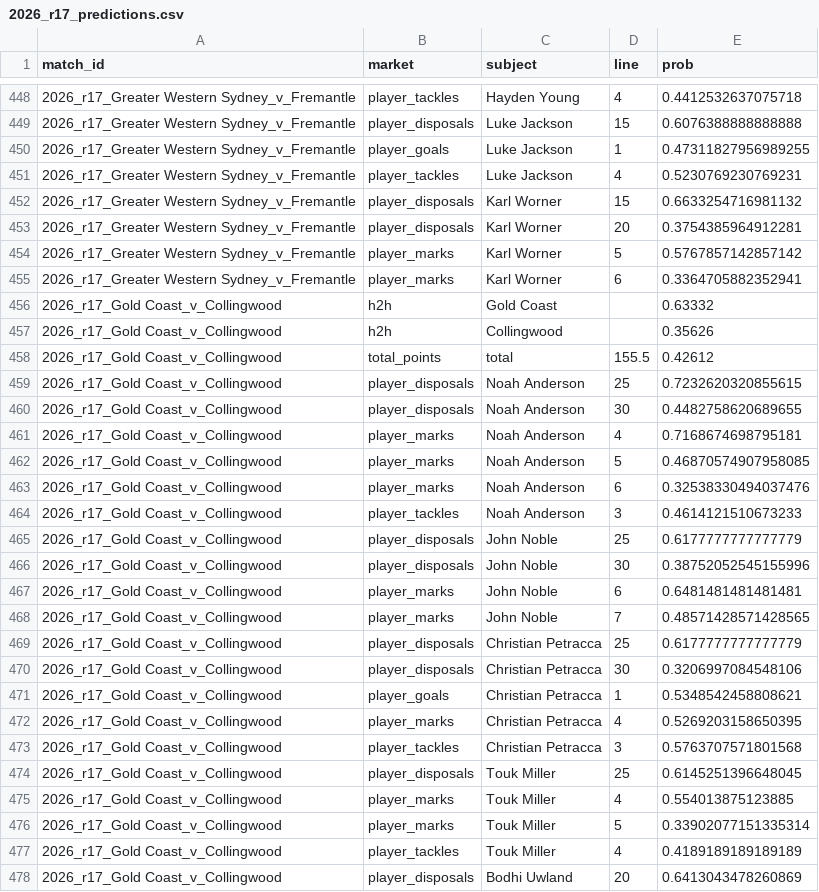
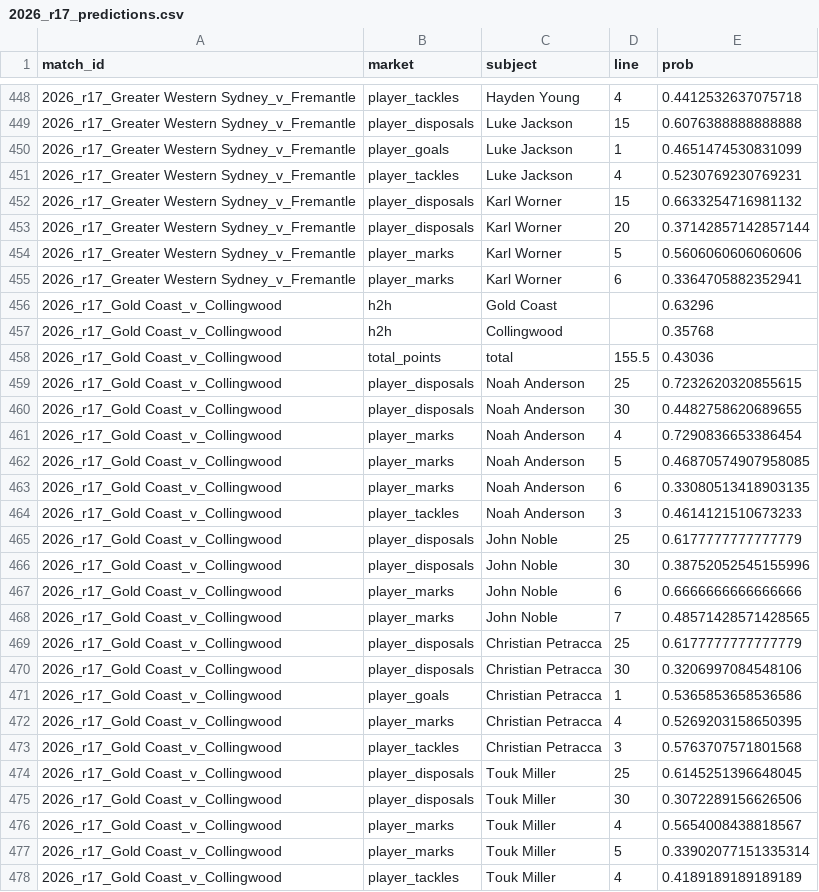
Before and after one commit to beningram308/AFL-claude-code, a CSV file: reports/2026_r17_predictions.csv, drawn as a sheet; only a part is shown, gaps mark what is left out; the shorter side is filled out with more unchanged rows; the diff covers the shown part only.

```diff
--- a/reports/2026_r17_predictions.csv
+++ b/reports/2026_r17_predictions.csv
@@ -449,16 +449,16 @@ match_id,market,subject,line,prob
 2026_r17_Greater Western Sydney_v_Fremantle,player_disposals,Luke Jackson,15,0.6076388888888888
-2026_r17_Greater Western Sydney_v_Fremantle,player_goals,Luke Jackson,1,0.47311827956989255
+2026_r17_Greater Western Sydney_v_Fremantle,player_goals,Luke Jackson,1,0.4651474530831099
 2026_r17_Greater Western Sydney_v_Fremantle,player_tackles,Luke Jackson,4,0.5230769230769231
 2026_r17_Greater Western Sydney_v_Fremantle,player_disposals,Karl Worner,15,0.6633254716981132
-2026_r17_Greater Western Sydney_v_Fremantle,player_disposals,Karl Worner,20,0.3754385964912281
-2026_r17_Greater Western Sydney_v_Fremantle,player_marks,Karl Worner,5,0.5767857142857142
+2026_r17_Greater Western Sydney_v_Fremantle,player_disposals,Karl Worner,20,0.37142857142857144
+2026_r17_Greater Western Sydney_v_Fremantle,player_marks,Karl Worner,5,0.5606060606060606
 2026_r17_Greater Western Sydney_v_Fremantle,player_marks,Karl Worner,6,0.3364705882352941
-2026_r17_Gold Coast_v_Collingwood,h2h,Gold Coast,,0.63332
-2026_r17_Gold Coast_v_Collingwood,h2h,Collingwood,,0.35626
-2026_r17_Gold Coast_v_Collingwood,total_points,total,155.5,0.42612
+2026_r17_Gold Coast_v_Collingwood,h2h,Gold Coast,,0.63296
+2026_r17_Gold Coast_v_Collingwood,h2h,Collingwood,,0.35768
+2026_r17_Gold Coast_v_Collingwood,total_points,total,155.5,0.43036
 2026_r17_Gold Coast_v_Collingwood,player_disposals,Noah Anderson,25,0.7232620320855615
 2026_r17_Gold Coast_v_Collingwood,player_disposals,Noah Anderson,30,0.4482758620689655
-2026_r17_Gold Coast_v_Collingwood,player_marks,Noah Anderson,4,0.7168674698795181
+2026_r17_Gold Coast_v_Collingwood,player_marks,Noah Anderson,4,0.7290836653386454
 2026_r17_Gold Coast_v_Collingwood,player_marks,Noah Anderson,5,0.46870574907958085
-2026_r17_Gold Coast_v_Collingwood,player_marks,Noah Anderson,6,0.32538330494037476
+2026_r17_Gold Coast_v_Collingwood,player_marks,Noah Anderson,6,0.33080513418903135
 2026_r17_Gold Coast_v_Collingwood,player_tackles,Noah Anderson,3,0.4614121510673233
@@ -466,3 +466,3 @@ match_id,market,subject,line,prob
 2026_r17_Gold Coast_v_Collingwood,player_disposals,John Noble,30,0.38752052545155996
-2026_r17_Gold Coast_v_Collingwood,player_marks,John Noble,6,0.6481481481481481
+2026_r17_Gold Coast_v_Collingwood,player_marks,John Noble,6,0.6666666666666666
 2026_r17_Gold Coast_v_Collingwood,player_marks,John Noble,7,0.48571428571428565
@@ -470,3 +470,3 @@ match_id,market,subject,line,prob
 2026_r17_Gold Coast_v_Collingwood,player_disposals,Christian Petracca,30,0.3206997084548106
-2026_r17_Gold Coast_v_Collingwood,player_goals,Christian Petracca,1,0.5348542458808621
+2026_r17_Gold Coast_v_Collingwood,player_goals,Christian Petracca,1,0.5365853658536586
 2026_r17_Gold Coast_v_Collingwood,player_marks,Christian Petracca,4,0.5269203158650395
@@ -474,3 +474,4 @@ match_id,market,subject,line,prob
 2026_r17_Gold Coast_v_Collingwood,player_disposals,Touk Miller,25,0.6145251396648045
-2026_r17_Gold Coast_v_Collingwood,player_marks,Touk Miller,4,0.554013875123885
+2026_r17_Gold Coast_v_Collingwood,player_disposals,Touk Miller,30,0.3072289156626506
+2026_r17_Gold Coast_v_Collingwood,player_marks,Touk Miller,4,0.5654008438818567
 2026_r17_Gold Coast_v_Collingwood,player_marks,Touk Miller,5,0.33902077151335314
```
Also changed, not shown: 6 added rows, 3 removed rows and 111 edited cells elsewhere in this file, 4 other files.
